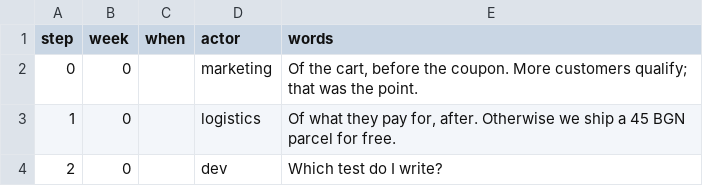
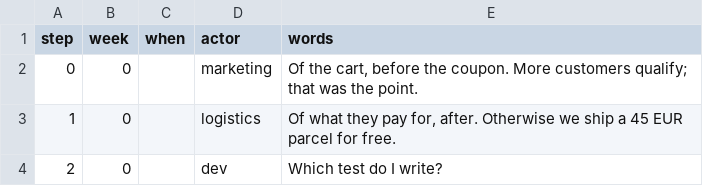
Before and after one commit to dpopchev/chaos-to-simple, a CSV file: 02-stacey/data/bubbles.csv, drawn as a sheet.

```diff
--- a/02-stacey/data/bubbles.csv
+++ b/02-stacey/data/bubbles.csv
@@ -2,3 +2,3 @@ step,week,when,actor,words
 0,0,,marketing,"Of the cart, before the coupon. More customers qualify; that was the point."
-1,0,,logistics,"Of what they pay for, after. Otherwise we ship a 45 BGN parcel for free."
+1,0,,logistics,"Of what they pay for, after. Otherwise we ship a 45 EUR parcel for free."
 2,0,,dev,Which test do I write?
```
Also changed, not shown: 01-bits/data/bubbles.csv, data/cast.csv, 8 other files.
